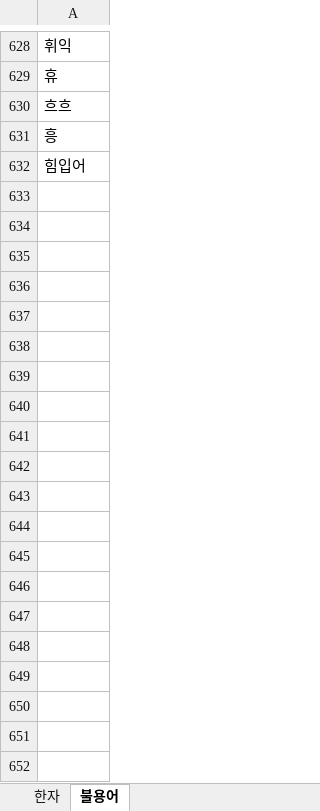
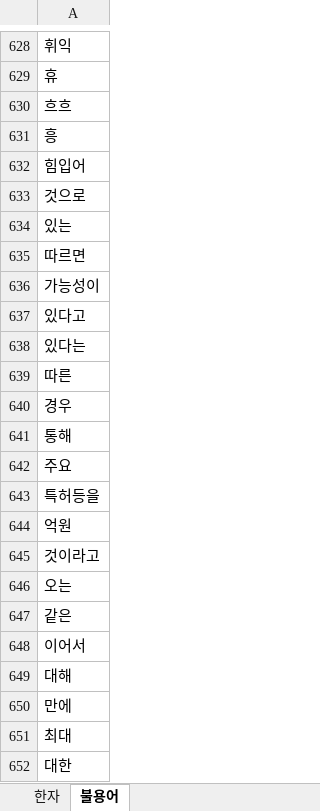
Before and after one commit to 4142931/Django_final_project, an Excel workbook: news_analyzer/csv/dict.xlsx, sheet 불용어, drawn as a sheet; only a part is shown, gaps mark what is left out; values as stored, in another font and other column widths than the file's, no borders; the diff covers the shown part only; the diff names each change by its address in the sheet, - before the commit and + after, or states it on an @@ line.

```diff
--- a/news_analyzer/csv/dict.xlsx (sheet 불용어)
+++ b/news_analyzer/csv/dict.xlsx (sheet 불용어)
+row 633: 것으로
+row 634: 있는
+row 635: 따르면
+row 636: 가능성이
+row 637: 있다고
+row 638: 있다는
+row 639: 따른
+row 640: 경우
+row 641: 통해
+row 642: 주요
+row 643: 특허등을
+row 644: 억원
+row 645: 것이라고
+row 646: 오는
+row 647: 같은
+row 648: 이어서
+row 649: 대해
+row 650: 만에
+row 651: 최대
+row 652: 대한
```
Also changed, not shown: 35 added rows elsewhere in this sheet, 5 other files.
